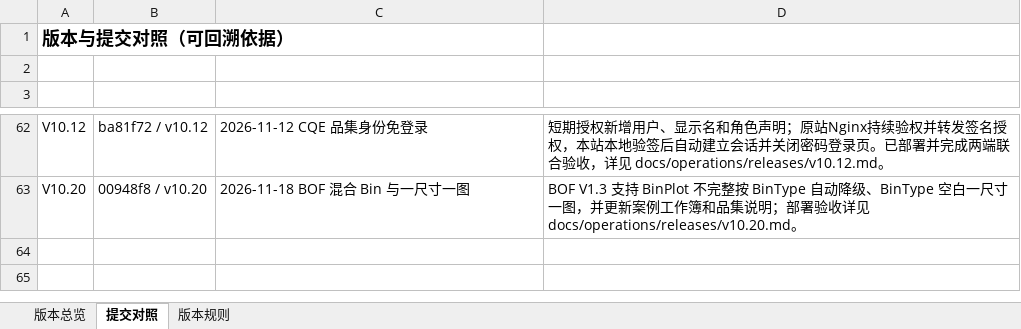
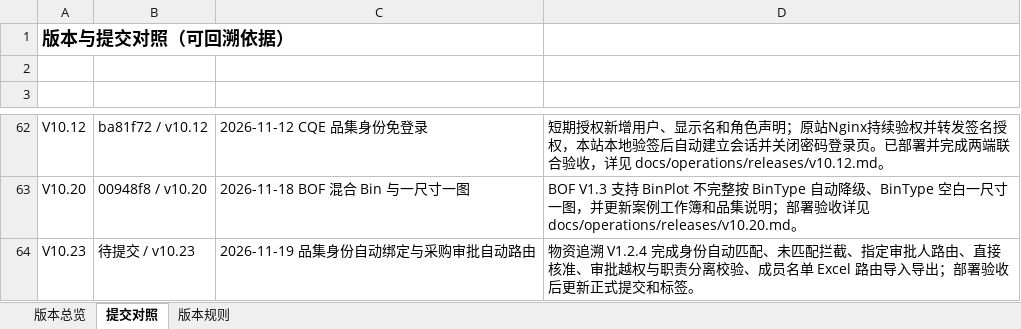
Before and after one commit to profundity-max/quality-homepage, an Excel workbook: Q-Nexus项目变更说明.xlsx, sheet 提交对照, drawn as a sheet; only a part is shown, gaps mark what is left out; values as stored, in another font and other column widths than the file's, no borders; the diff names each change by its address in the sheet, - before the commit and + after, or states it on an @@ line.

```diff
--- a/Q-Nexus项目变更说明.xlsx (sheet 提交对照)
+++ b/Q-Nexus项目变更说明.xlsx (sheet 提交对照)
+row 64: V10.23 | 待提交 / v10.23 | 2026-11-19 品集身份自动绑定与采购审批自动路由 | 物资追溯 V1.2.4 完成身份自动匹配、未匹配拦截、指定审批人路由、直接核准、审批越权与职责分离校验、成员名单 Excel 路由导入导出；部署验收后更新正式提交和标签。
```
Also changed, not shown: sheet 版本总览, 15 other files.
